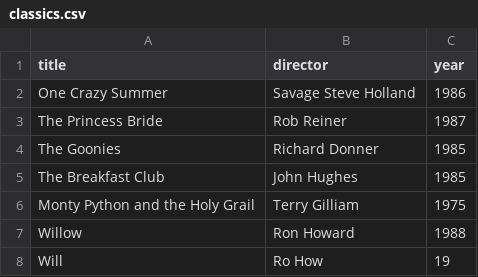
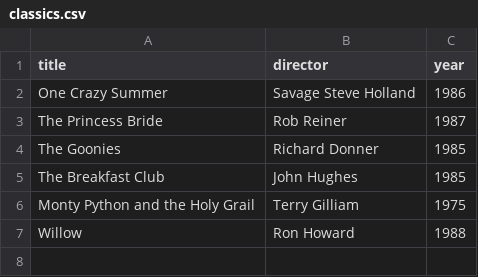
Before and after one commit to garbioscience/pruebas, a CSV file: classics.csv, drawn as a sheet.

Commit message:
Revert "se edito el archivo classics agregando algo al final"
This reverts commit 5b25c860d4dda9f22e9652e3c058752829f56c96.

```diff
--- a/classics.csv
+++ b/classics.csv
@@ -7,2 +7 @@ Monty Python and the Holy Grail, Terry Gilliam, 1975
 Willow, Ron Howard, 1988
-Will, Ro How, 19
```
